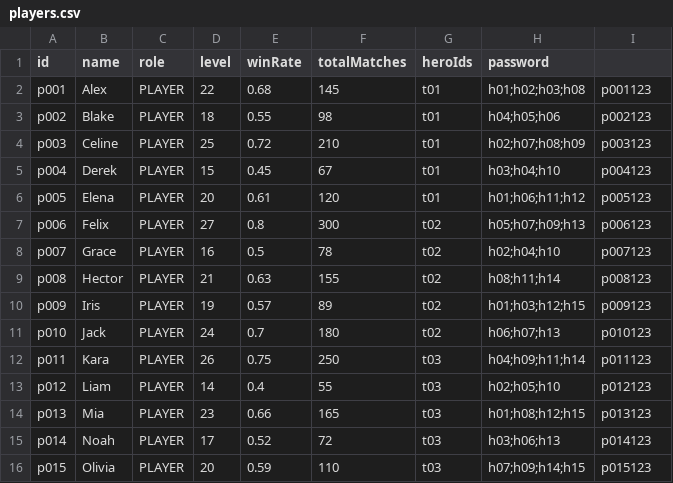
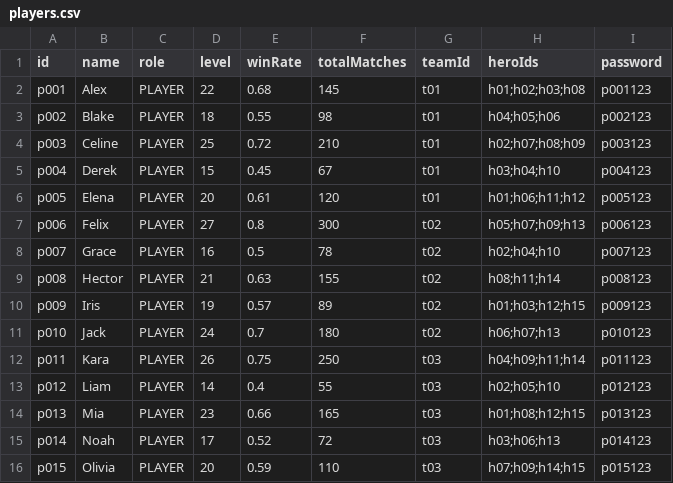
Before and after one commit to Xiaolin211/HonorOfKings-IMS, a CSV file: data/players.csv, drawn as a sheet.

```diff
--- a/data/players.csv
+++ b/data/players.csv
@@ -1,2 +1,2 @@
-id,name,role,level,winRate,totalMatches,heroIds,password
+id,name,role,level,winRate,totalMatches,teamId,heroIds,password
 p001,Alex,PLAYER,22,0.68,145,t01,h01;h02;h03;h08,p001123
```
Also changed, not shown: 2 other files.
